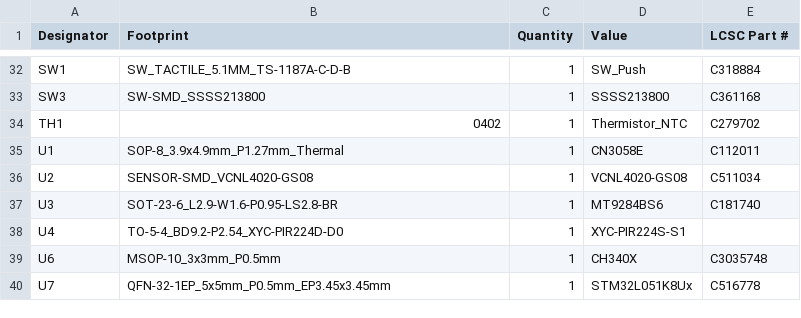
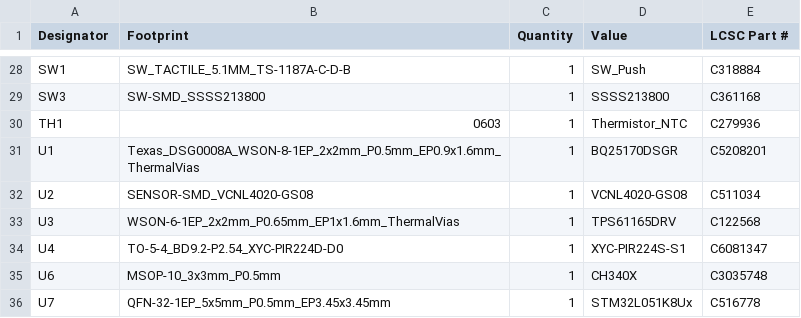
Before and after one commit to ademuri/open-motion-light, a CSV file: hardware/production/bom.csv, drawn as a sheet; only a part is shown, gaps mark what is left out; the diff covers the shown part only.

```diff
--- a/hardware/production/bom.csv
+++ b/hardware/production/bom.csv
@@ -33,7 +29,7 @@ SW1,SW_TACTILE_5.1MM_TS-1187A-C-D-B,1,SW_Push,C318884
 SW3,SW-SMD_SSSS213800,1,SSSS213800,C361168
-TH1,0402,1,Thermistor_NTC,C279702
-U1,SOP-8_3.9x4.9mm_P1.27mm_Thermal,1,CN3058E,C112011
+TH1,0603,1,Thermistor_NTC,C279936
+U1,Texas_DSG0008A_WSON-8-1EP_2x2mm_P0.5mm_EP0.9x1.6mm_ThermalVias,1,BQ25170DSGR,C5208201
 U2,SENSOR-SMD_VCNL4020-GS08,1,VCNL4020-GS08,C511034
-U3,SOT-23-6_L2.9-W1.6-P0.95-LS2.8-BR,1,MT9284BS6,C181740
-U4,TO-5-4_BD9.2-P2.54_XYC-PIR224D-D0,1,XYC-PIR224S-S1,
+U3,WSON-6-1EP_2x2mm_P0.65mm_EP1x1.6mm_ThermalVias,1,TPS61165DRV,C122568
+U4,TO-5-4_BD9.2-P2.54_XYC-PIR224D-D0,1,XYC-PIR224S-S1,C6081347
 U6,MSOP-10_3x3mm_P0.5mm,1,CH340X,C3035748
```
Also changed, not shown: 3 added rows, 7 removed rows and 21 edited cells elsewhere in this file, hardware/production/designators.csv, hardware/production/positions.csv, 8 other files.
